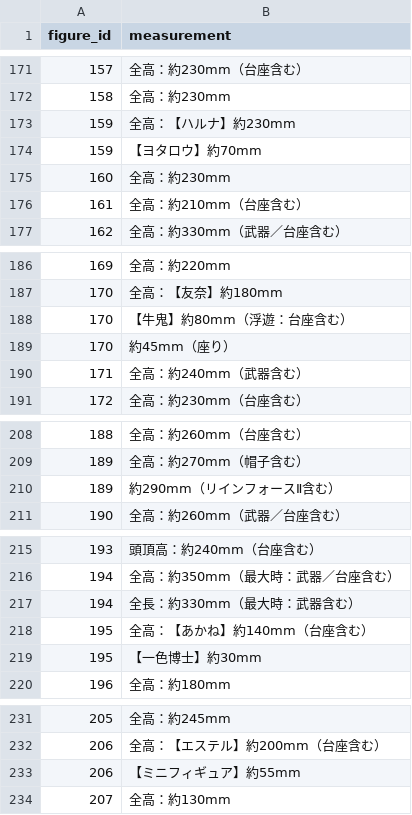
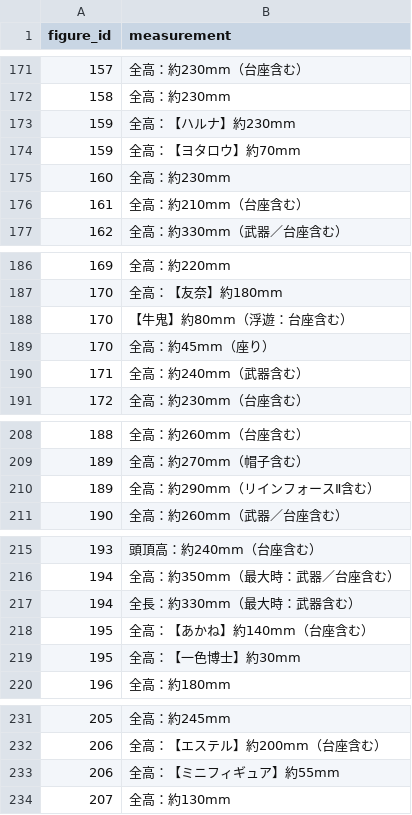
Before and after one commit to chris-dykes-j/figure-webscraping, a CSV file: AlterNormalization/Output/alter-measurements-jp.csv, drawn as a sheet; only a part is shown, gaps mark what is left out; the diff covers the shown part only.

Commit message:
Fix measurement's missing information.

```diff
--- a/AlterNormalization/Output/alter-measurements-jp.csv
+++ b/AlterNormalization/Output/alter-measurements-jp.csv
@@ -173,3 +173,3 @@ figure_id,measurement
 159,全高：【ハルナ】約230mm
-159,【ヨタロウ】約70mm
+159,全高：【ヨタロウ】約70mm
 160,全高：約230mm
@@ -188,3 +188,3 @@ figure_id,measurement
 170,【牛鬼】約80mm（浮遊：台座含む）
-170,約45mm（座り）
+170,全高：約45mm（座り）
 171,全高：約240mm（武器含む）
@@ -209,3 +209,3 @@ figure_id,measurement
 189,全高：約270mm（帽子含む）
-189,約290mm（リインフォースⅡ含む）
+189,全高：約290mm（リインフォースⅡ含む）
 190,全高：約260mm（武器／台座含む）
@@ -218,3 +218,3 @@ figure_id,measurement
 195,全高：【あかね】約140mm（台座含む）
-195,【一色博士】約30mm
+195,全高：【一色博士】約30mm
 196,全高：約180mm
@@ -232,3 +232,3 @@ figure_id,measurement
 206,全高：【エステル】約200mm（台座含む）
-206,【ミニフィギュア】約55mm
+206,全高：【ミニフィギュア】約55mm
 207,全高：約130mm
```
Also changed, not shown: 27 edited cells elsewhere in this file, 1 other file.
